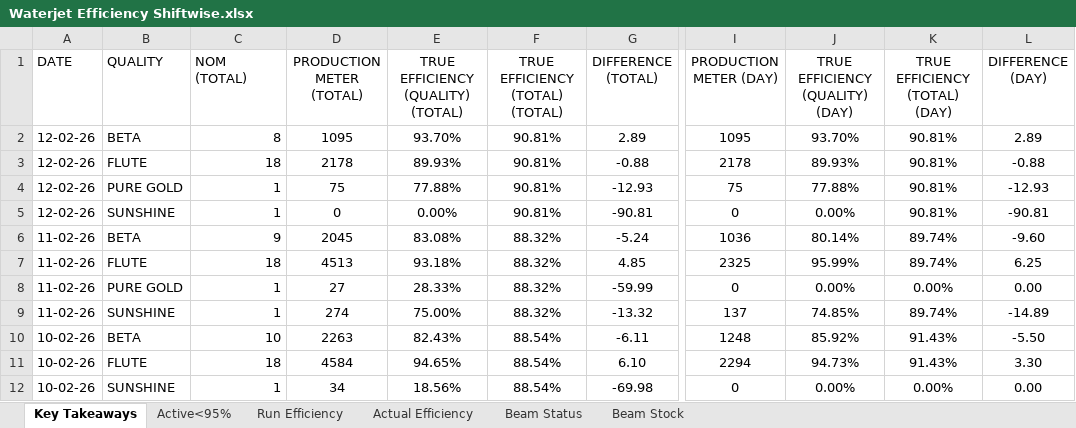
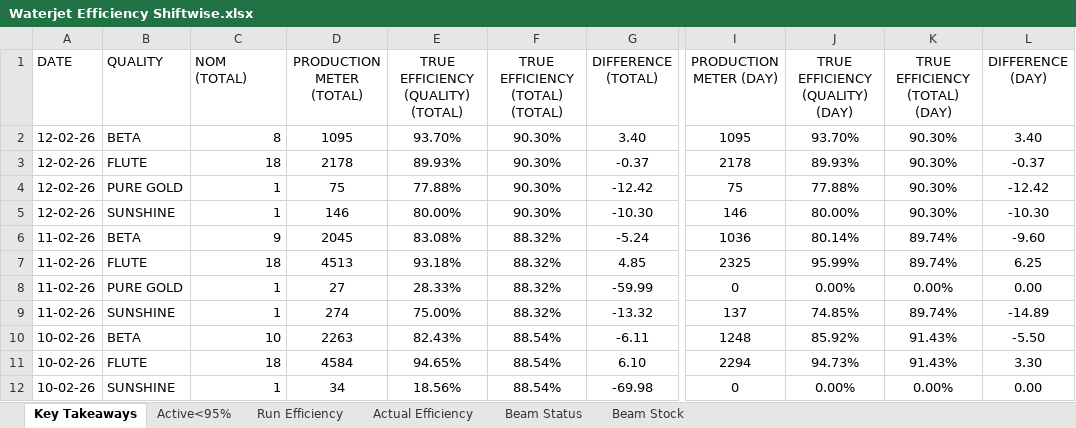
Before and after one commit to avishiki/TexWeaves, an Excel workbook: Waterjet Efficiency Shiftwise.xlsx, sheet Key Takeaways, drawn as a sheet; only a part is shown, gaps mark what is left out; values as stored, in another font and other column widths than the file's, no borders; the diff names each change by its address in the sheet, - before the commit and + after, or states it on an @@ line.

```diff
--- a/Waterjet Efficiency Shiftwise.xlsx (sheet Key Takeaways)
+++ b/Waterjet Efficiency Shiftwise.xlsx (sheet Key Takeaways)
-F2:F5 (TRUE EFFICIENCY (TOTAL) (TOTAL)): 90.81%
+F2:F5 (TRUE EFFICIENCY (TOTAL) (TOTAL)): 90.30%
-G2 (DIFFERENCE (TOTAL)): 2.89
+G2 (DIFFERENCE (TOTAL)): 3.40
-K2:K5 (TRUE EFFICIENCY (TOTAL) (DAY)): 90.81%
+K2:K5 (TRUE EFFICIENCY (TOTAL) (DAY)): 90.30%
-L2 (DIFFERENCE (DAY)): 2.89
+L2 (DIFFERENCE (DAY)): 3.40
-G3 (DIFFERENCE (TOTAL)): -0.88
+G3 (DIFFERENCE (TOTAL)): -0.37
-L3 (DIFFERENCE (DAY)): -0.88
+L3 (DIFFERENCE (DAY)): -0.37
-G4 (DIFFERENCE (TOTAL)): -12.93
+G4 (DIFFERENCE (TOTAL)): -12.42
-L4 (DIFFERENCE (DAY)): -12.93
+L4 (DIFFERENCE (DAY)): -12.42
-D5 (PRODUCTION METER (TOTAL)): 0
+D5 (PRODUCTION METER (TOTAL)): 146
-E5: 0.00%
+E5: 80.00%
-G5 (DIFFERENCE (TOTAL)): -90.81
+G5 (DIFFERENCE (TOTAL)): -10.30
-I5 (PRODUCTION METER (DAY)): 0
+I5 (PRODUCTION METER (DAY)): 146
-J5 (TRUE EFFICIENCY (QUALITY) (DAY)): 0.00%
+J5 (TRUE EFFICIENCY (QUALITY) (DAY)): 80.00%
-L5 (DIFFERENCE (DAY)): -90.81
+L5 (DIFFERENCE (DAY)): -10.30
```
Also changed, not shown: sheet Beam Status, WjEff.xlsx.
